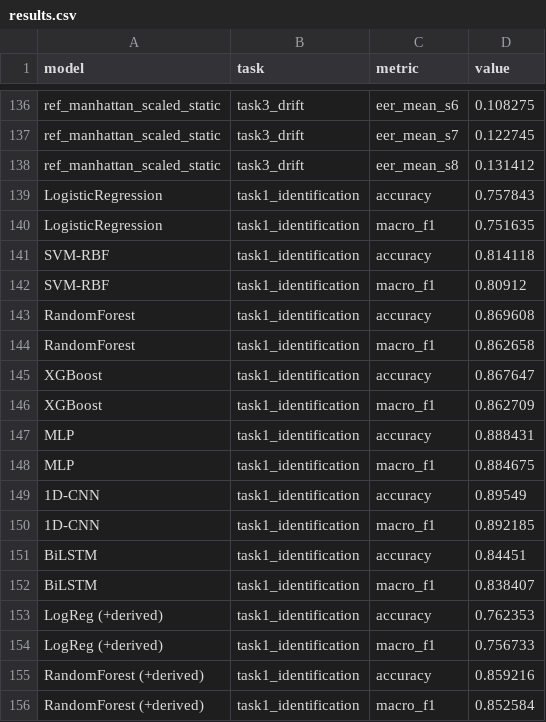
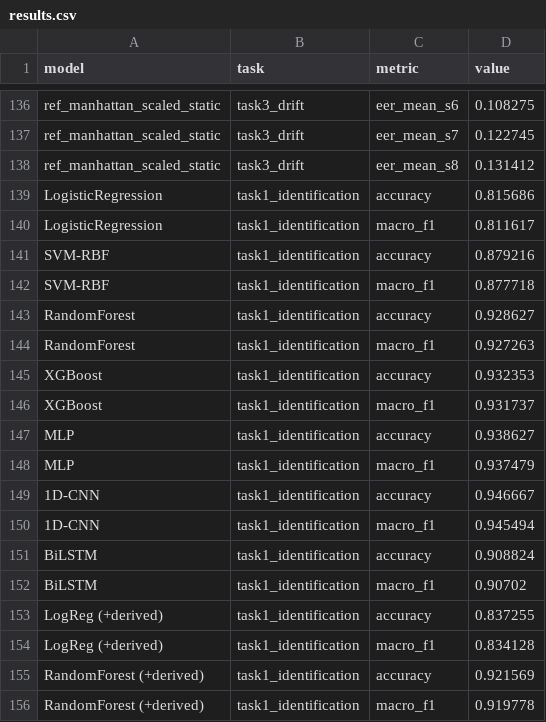
Before and after one commit to sgoel2be24-cyber/keystroke-dynamics-auth, a CSV file: results.csv, drawn as a sheet; only a part is shown, gaps mark what is left out.

Commit message:
Task 1: train on sessions 1-5 and 8, test on 6-7 as the main split (94.7%)
- split.txt: TASK1_TRAIN_SESSIONS=1-5,8 / TASK1_TEST_SESSIONS=6,7
- Task 1 notebook rerun (4 CPU threads): 1D-CNN 94.7%
- Demo CNN retrained on the new split (94.7%); header and Tab A text updated
- experiments/task1_split_comparison: paper split (85.7%) and 1-6 / 7-8 (89.5%) runs
- report/Keystroke_Dynamics_Presentation.pptx + scripts/build_presentation.js

```diff
--- a/results.csv
+++ b/results.csv
@@ -138,19 +138,19 @@ ref_manhattan_scaled_static,task3_drift,eer_mean_s7,0.122745
 ref_manhattan_scaled_static,task3_drift,eer_mean_s8,0.131412
-LogisticRegression,task1_identification,accuracy,0.757843
-LogisticRegression,task1_identification,macro_f1,0.751635
-SVM-RBF,task1_identification,accuracy,0.814118
-SVM-RBF,task1_identification,macro_f1,0.80912
-RandomForest,task1_identification,accuracy,0.869608
-RandomForest,task1_identification,macro_f1,0.862658
-XGBoost,task1_identification,accuracy,0.867647
-XGBoost,task1_identification,macro_f1,0.862709
-MLP,task1_identification,accuracy,0.888431
-MLP,task1_identification,macro_f1,0.884675
-1D-CNN,task1_identification,accuracy,0.89549
-1D-CNN,task1_identification,macro_f1,0.892185
-BiLSTM,task1_identification,accuracy,0.84451
-BiLSTM,task1_identification,macro_f1,0.838407
-LogReg (+derived),task1_identification,accuracy,0.762353
-LogReg (+derived),task1_identification,macro_f1,0.756733
-RandomForest (+derived),task1_identification,accuracy,0.859216
-RandomForest (+derived),task1_identification,macro_f1,0.852584
+LogisticRegression,task1_identification,accuracy,0.815686
+LogisticRegression,task1_identification,macro_f1,0.811617
+SVM-RBF,task1_identification,accuracy,0.879216
+SVM-RBF,task1_identification,macro_f1,0.877718
+RandomForest,task1_identification,accuracy,0.928627
+RandomForest,task1_identification,macro_f1,0.927263
+XGBoost,task1_identification,accuracy,0.932353
+XGBoost,task1_identification,macro_f1,0.931737
+MLP,task1_identification,accuracy,0.938627
+MLP,task1_identification,macro_f1,0.937479
+1D-CNN,task1_identification,accuracy,0.946667
+1D-CNN,task1_identification,macro_f1,0.945494
+BiLSTM,task1_identification,accuracy,0.908824
+BiLSTM,task1_identification,macro_f1,0.90702
+LogReg (+derived),task1_identification,accuracy,0.837255
+LogReg (+derived),task1_identification,macro_f1,0.834128
+RandomForest (+derived),task1_identification,accuracy,0.921569
+RandomForest (+derived),task1_identification,macro_f1,0.919778
```
Also changed, not shown: 14 other files.
